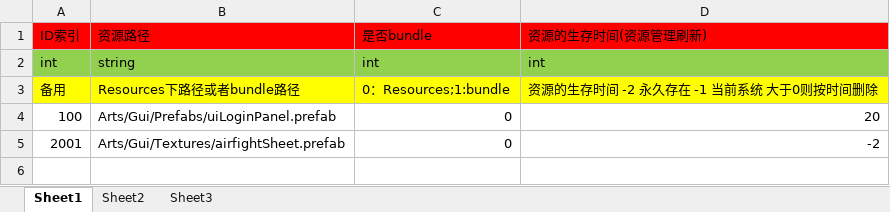
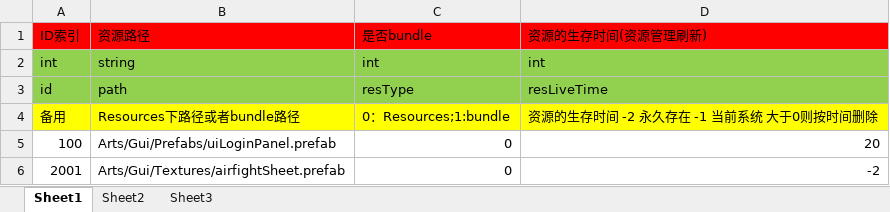
Before and after one commit to zkooo/ColaFrameWork, an Excel workbook: Tools/Excel/ResPathConfig.xlsx, sheet Sheet1, drawn as a sheet; values as stored, in another font and other column widths than the file's, no borders; the diff names each change by its address in the sheet, - before the commit and + after, or states it on an @@ line.

Commit message:
Excel表格修改

```diff
--- a/Tools/Excel/ResPathConfig.xlsx (sheet Sheet1)
+++ b/Tools/Excel/ResPathConfig.xlsx (sheet Sheet1)
+row 3: id | path | resType | resLiveTime
```
Also changed, not shown: 1 other file.
